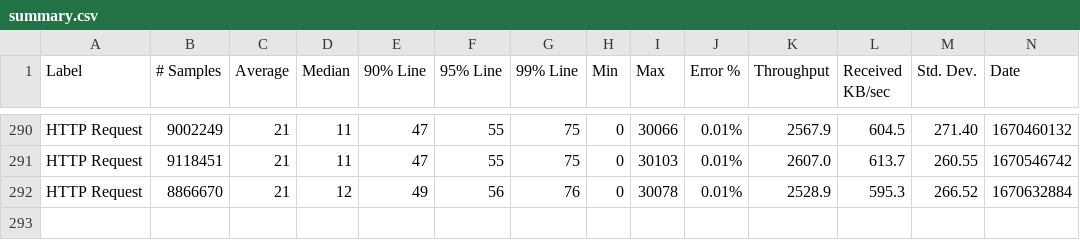
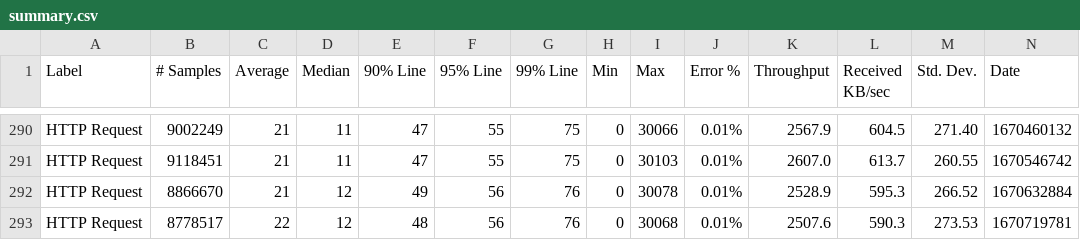
Before and after one commit to ballerina-platform/module-ballerinax-java.jdbc, a CSV file: load-tests/non_cache/results/summary.csv, drawn as a sheet; only a part is shown, gaps mark what is left out; rows hold the shown columns only; the diff names each change by its address in the sheet, - before the commit and + after, or states it on an @@ line.

Commit message:
Update non_cache test results on Sun Dec 11 00:51:00 UTC 2022

```diff
--- a/load-tests/non_cache/results/summary.csv
+++ b/load-tests/non_cache/results/summary.csv
+row 293: HTTP Request | 8778517 | 22 | 12 | 48 | 56 | 76 | 0 | 30068 | 0.01% | 2507.6 | 590.3 | 273.53 | 1670719781
```
